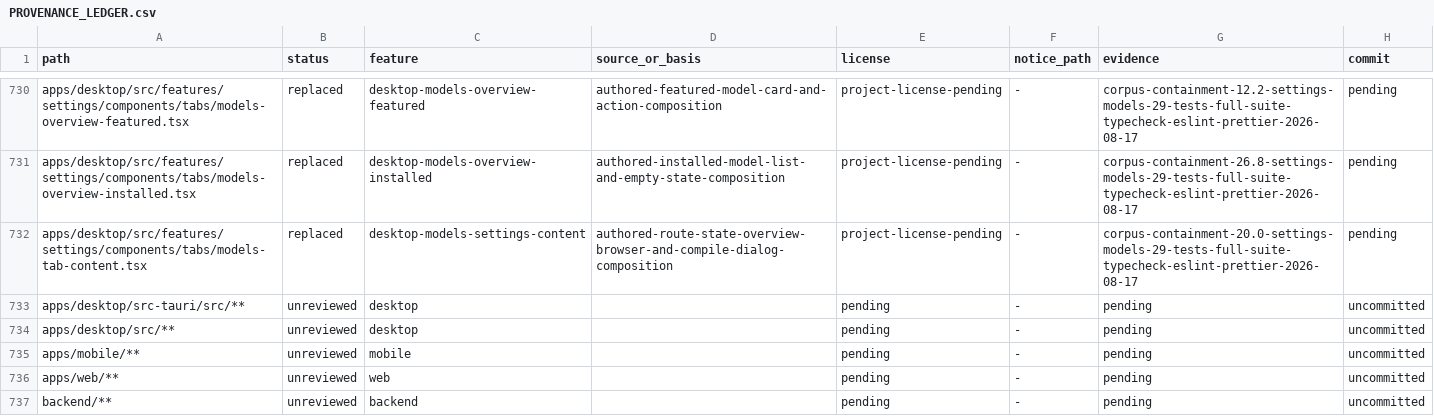
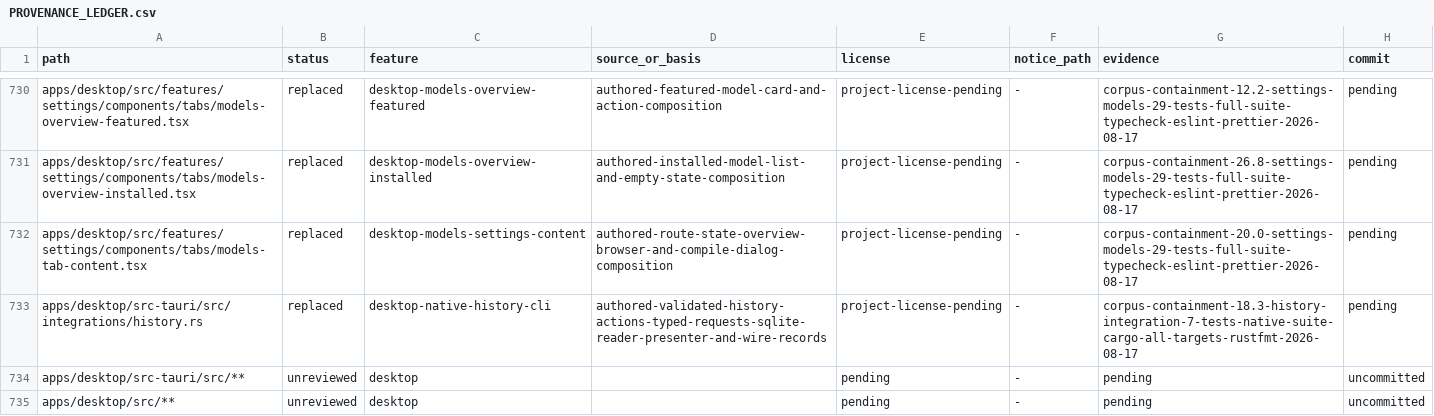
Before and after one commit to jamescardona11/looper, a CSV file: docs/rebuild/PROVENANCE_LEDGER.csv, drawn as a sheet; only a part is shown, gaps mark what is left out; the shorter side is filled out with more unchanged rows.

Commit message:
refactor(desktop): query transcription history

```diff
--- a/docs/rebuild/PROVENANCE_LEDGER.csv
+++ b/docs/rebuild/PROVENANCE_LEDGER.csv
@@ -732,2 +732,3 @@ apps/desktop/src/features/settings/components/tabs/models-overview-installed.tsx
 apps/desktop/src/features/settings/components/tabs/models-tab-content.tsx,replaced,desktop-models-settings-content,authored-route-state-overview-browser-and-compile-dialog-composition,project-license-pending,-,corpus-containment-20.0-settings-models-29-tests-full-suite-typecheck-eslint-prettier-2026-08-17,pending
+apps/desktop/src-tauri/src/integrations/history.rs,replaced,desktop-native-history-cli,authored-validated-history-actions-typed-requests-sqlite-reader-presenter-and-wire-records,project-license-pending,-,corpus-containment-18.3-history-integration-7-tests-native-suite-cargo-all-targets-rustfmt-2026-08-17,pending
 apps/desktop/src-tauri/src/**,unreviewed,desktop,,pending,-,pending,uncommitted
```
Also changed, not shown: 1 other file.
